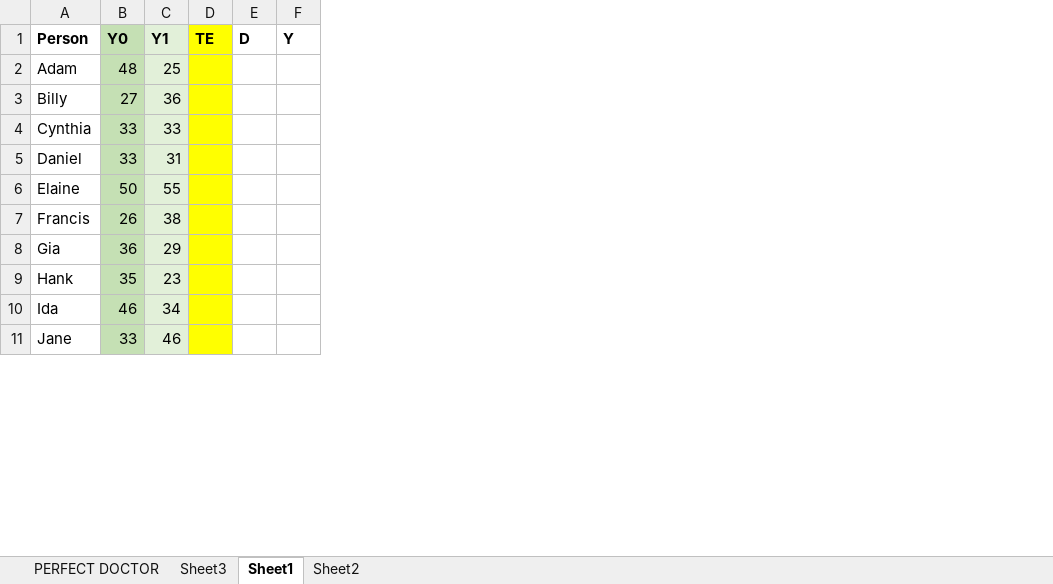
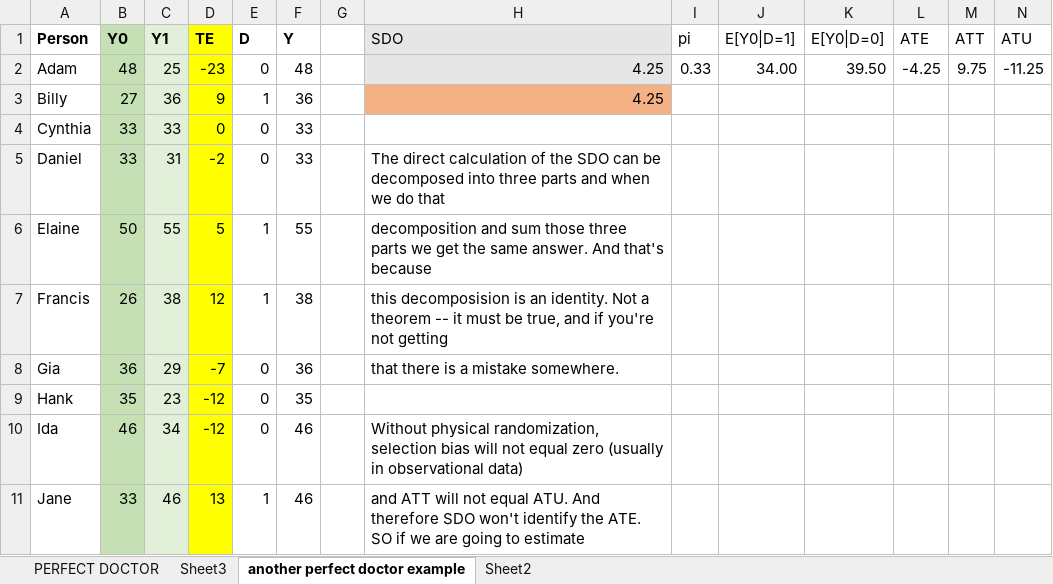
Before and after one commit to Mixtape-Sessions/Causal-Inference, an Excel workbook: Exercises/Perfect_Doctor_solutions.xlsx, sheet another perfect doctor example, drawn as a sheet; only a part is shown; values as stored, in another font and other column widths than the file's, no borders; the diff covers the shown part only; the diff names each change by its address in the sheet, - before the commit and + after, or states it on an @@ line.

```diff
--- a/Exercises/Perfect_Doctor_solutions.xlsx (sheet another perfect doctor example)
+++ b/Exercises/Perfect_Doctor_solutions.xlsx (sheet another perfect doctor example)
-sheet tab: Sheet1
+sheet tab: another perfect doctor example
+column G, empty
+column H (SDO), rows 2-11: 4.25 | 4.25 |  | The direct calculation of the SDO can be decomposed into three parts and when we do that | decomposition and sum those three parts we get the same answer. And that's because | this decomposision is an identity. Not a theorem -- it must be true, and if you're not getting | that there is a mistake somewhere. |  | Without physical randomization, selection bias will not equal zero (usually in observational data) | and ATT will not equal ATU. And therefore SDO won't identify the ATE. SO if we are going to estimate
+column I (pi), row 2: 0.33
+column J (E[Y0|D=1]), row 2: 34.00
+column K (E[Y0|D=0]), row 2: 39.50
+column L (ATE), row 2: -4.25
+column M (ATT), row 2: 9.75
+column N (ATU), row 2: -11.25
-D2 (TE): (empty)
+D2 (TE): -23
-E2 (D): (empty)
+E2 (D): 0
-F2 (Y): (empty)
+F2 (Y): 48
-D3 (TE): (empty)
+D3 (TE): 9
-E3 (D): (empty)
+E3 (D): 1
-F3 (Y): (empty)
+F3 (Y): 36
-D4 (TE): (empty)
+D4 (TE): 0
-E4:E5 (D): (empty)
+E4:E5 (D): 0
-F4:F5 (Y): (empty)
+F4:F5 (Y): 33
-D5 (TE): (empty)
+D5 (TE): -2
-D6 (TE): (empty)
+D6 (TE): 5
-E6:E7 (D): (empty)
+E6:E7 (D): 1
-F6 (Y): (empty)
+F6 (Y): 55
-D7 (TE): (empty)
+D7 (TE): 12
-F7 (Y): (empty)
+F7 (Y): 38
-D8 (TE): (empty)
+D8 (TE): -7
-E8:E10 (D): (empty)
+E8:E10 (D): 0
-F8 (Y): (empty)
+F8 (Y): 36
-D9:D10 (TE): (empty)
+D9:D10 (TE): -12
-F9 (Y): (empty)
+F9 (Y): 35
-F10:F11 (Y): (empty)
+F10:F11 (Y): 46
-D11 (TE): (empty)
+D11 (TE): 13
-E11 (D): (empty)
+E11 (D): 1
```
Also changed, not shown: 7 edited cells and cell formats elsewhere in this sheet, 3 other files.
